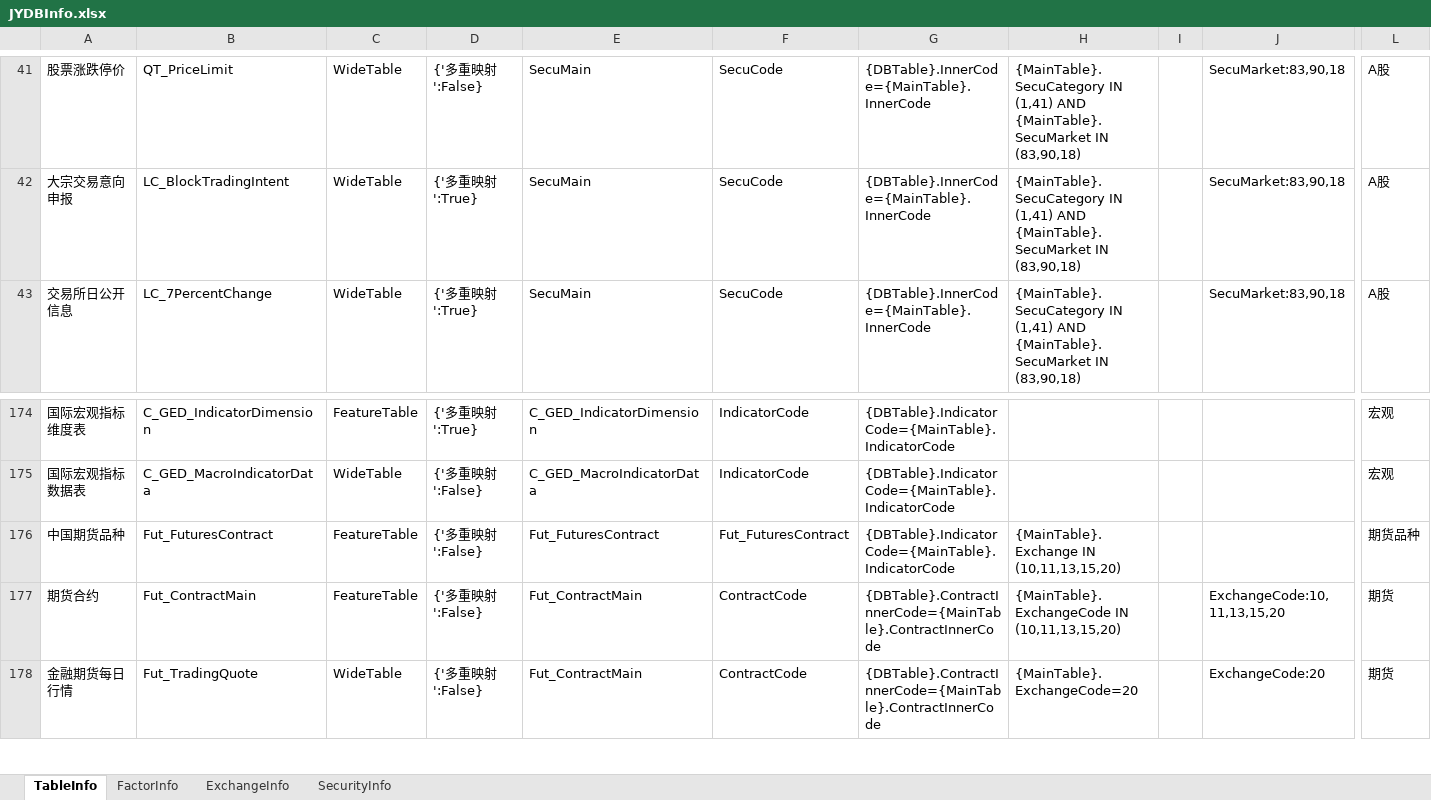
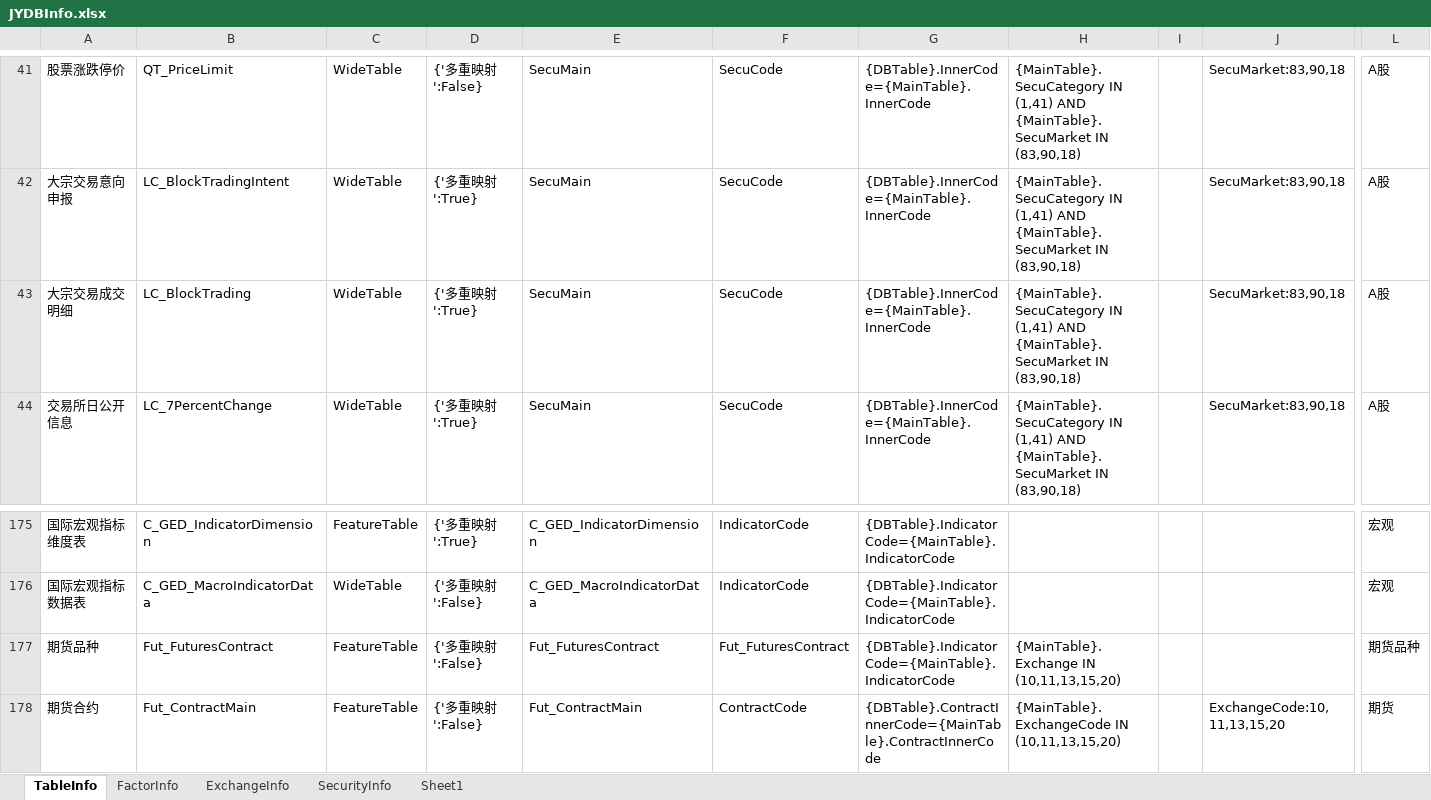
Before and after one commit to Scorpi000/QuantStudio, an Excel workbook: QuantStudio/Resource/JYDBInfo.xlsx, sheet TableInfo, drawn as a sheet; only a part is shown, gaps mark what is left out; the shorter side is filled out with more unchanged rows; values as stored, in another font and other column widths than the file's, no borders; addresses are those after the commit; rows hold the shown columns only; the diff names each change by its address in the sheet, - before the commit and + after, or states it on an @@ line.

```diff
--- a/QuantStudio/Resource/JYDBInfo.xlsx (sheet TableInfo)
+++ b/QuantStudio/Resource/JYDBInfo.xlsx (sheet TableInfo)
+sheet tab: Sheet1
+row 43: 大宗交易成交明细 | LC_BlockTrading | WideTable | {'多重映射':True} | SecuMain | SecuCode | {DBTable}.InnerCode={MainTable}.InnerCode | {MainTable}.SecuCategory IN (1,41) AND {MainTable}.SecuMarket IN (83,90,18) |  | SecuMarket:83,90,18 | A股
-A177: 中国期货品种
+A177: 期货品种
```
Also changed, not shown: sheet FactorInfo, 4 other files.
